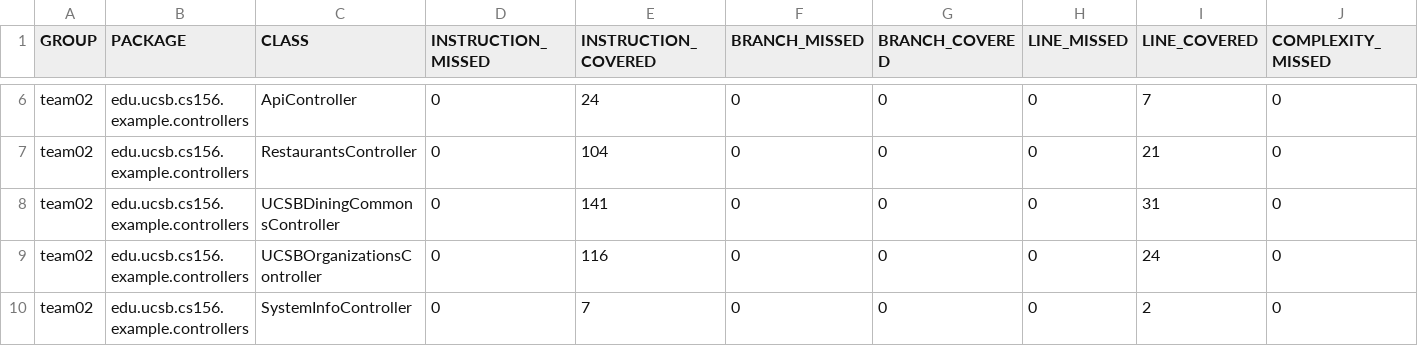
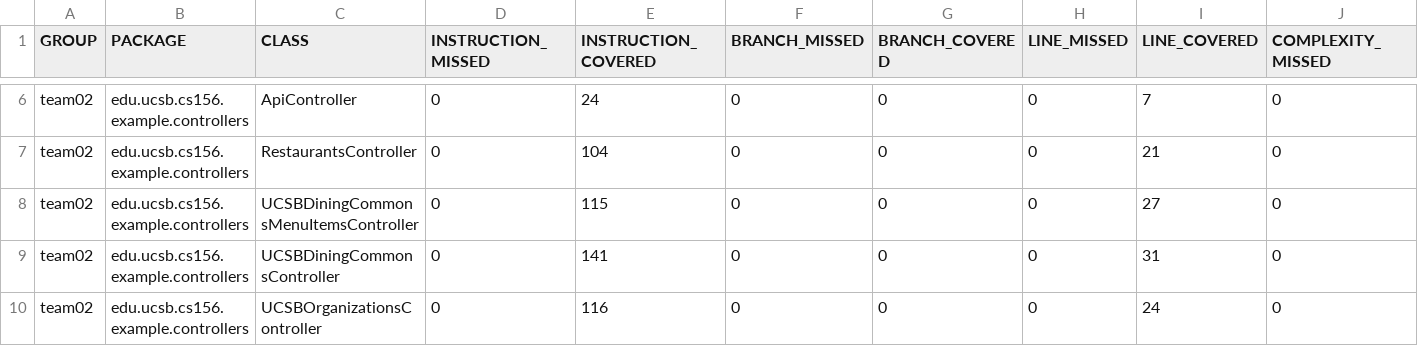
Before and after one commit to ucsb-cs156-f24/team02-f24-11, a CSV file: jacoco/jacoco.csv, drawn as a sheet; only a part is shown, gaps mark what is left out; the shorter side is filled out with more unchanged rows; rows hold the shown columns only; the diff names each change by its address in the sheet, - before the commit and + after, or states it on an @@ line.

Commit message:
Deploying to gh-pages from @ ucsb-cs156-f24/team02-f24-11@299afb37f156b9c1b4ec66b155f930a662bf6b8e 🚀

```diff
--- a/jacoco/jacoco.csv
+++ b/jacoco/jacoco.csv
+row 8: team02 | edu.ucsb.cs156.example.controllers | UCSBDiningCommonsMenuItemsController | 0 | 115 | 0 | 0 | 0 | 27 | 0
```
Also changed, not shown: 7 other files.
